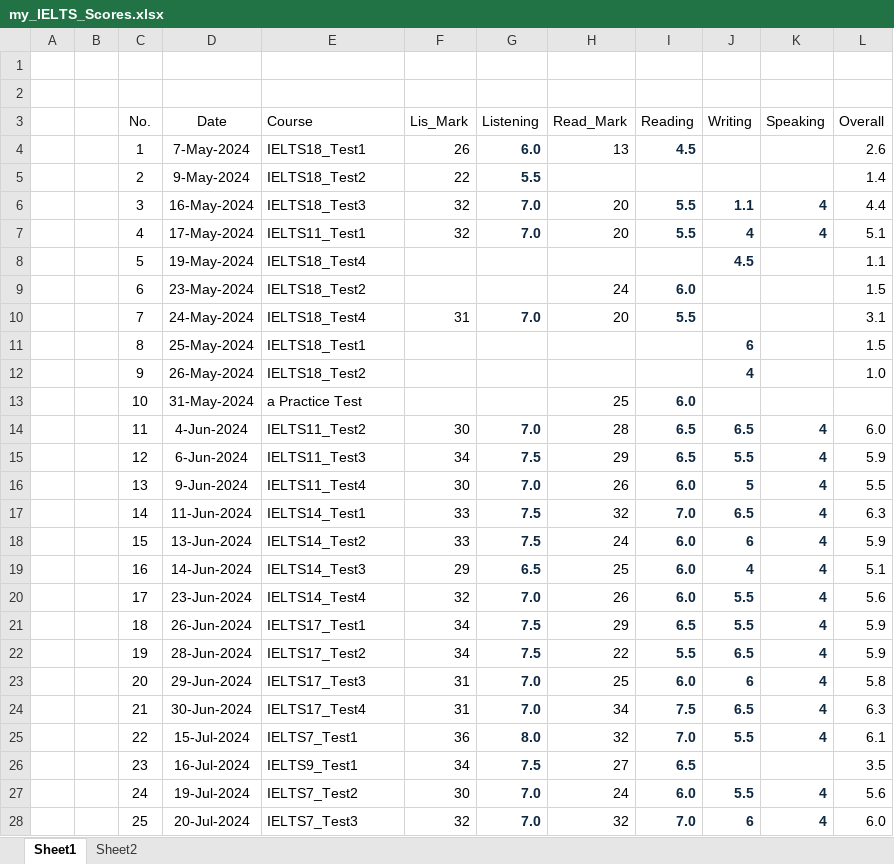
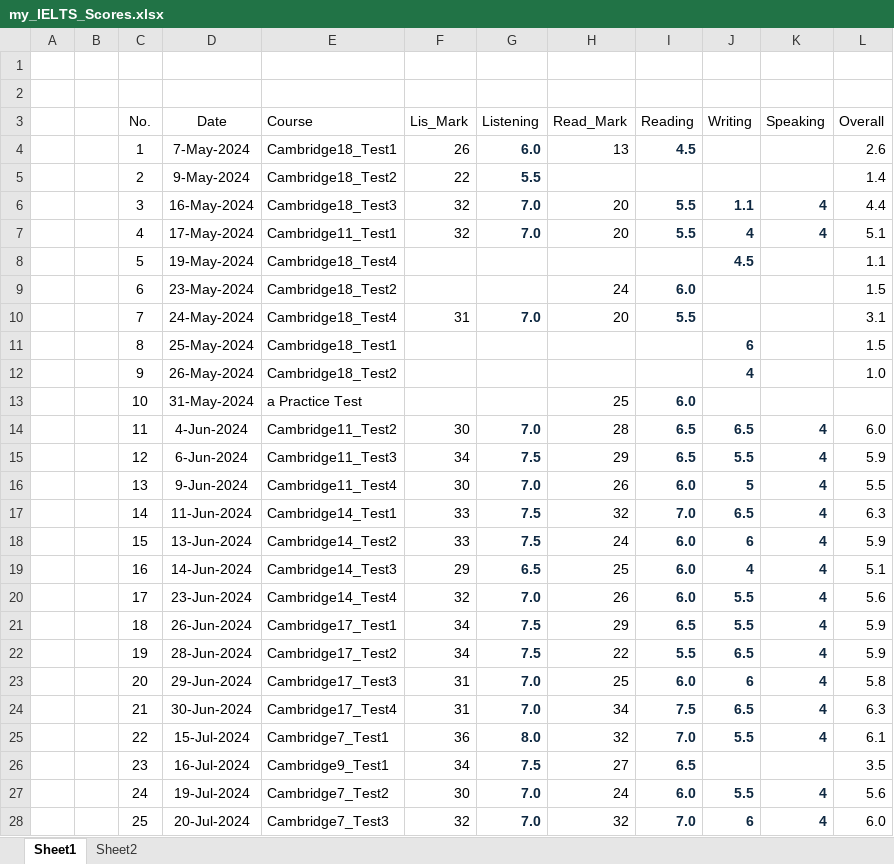
Before and after one commit to nayzinminlwin/IELTS_Practice_Repo, an Excel workbook: my_IELTS_Scores.xlsx, sheet Sheet1, drawn as a sheet; only a part is shown; values as stored, in another font and other column widths than the file's, no borders; table styles not drawn; the diff covers the shown part only; the diff names each change by its address in the sheet, - before the commit and + after, or states it on an @@ line.

Commit message:
Cambridge 16 Test 2 Practiced.

```diff
--- a/my_IELTS_Scores.xlsx (sheet Sheet1)
+++ b/my_IELTS_Scores.xlsx (sheet Sheet1)
-E4 (Course): IELTS18_Test1
+E4 (Course): Cambridge18_Test1
-E5 (Course): IELTS18_Test2
+E5 (Course): Cambridge18_Test2
-E6 (Course): IELTS18_Test3
+E6 (Course): Cambridge18_Test3
-E7 (Course): IELTS11_Test1
+E7 (Course): Cambridge11_Test1
-E8 (Course): IELTS18_Test4
+E8 (Course): Cambridge18_Test4
-E9 (Course): IELTS18_Test2
+E9 (Course): Cambridge18_Test2
-E10 (Course): IELTS18_Test4
+E10 (Course): Cambridge18_Test4
-E11 (Course): IELTS18_Test1
+E11 (Course): Cambridge18_Test1
-E12 (Course): IELTS18_Test2
+E12 (Course): Cambridge18_Test2
-E14 (Course): IELTS11_Test2
+E14 (Course): Cambridge11_Test2
-E15 (Course): IELTS11_Test3
+E15 (Course): Cambridge11_Test3
-E16 (Course): IELTS11_Test4
+E16 (Course): Cambridge11_Test4
-E17 (Course): IELTS14_Test1
+E17 (Course): Cambridge14_Test1
-E18 (Course): IELTS14_Test2
+E18 (Course): Cambridge14_Test2
-E19 (Course): IELTS14_Test3
+E19 (Course): Cambridge14_Test3
-E20 (Course): IELTS14_Test4
+E20 (Course): Cambridge14_Test4
-E21 (Course): IELTS17_Test1
+E21 (Course): Cambridge17_Test1
-E22 (Course): IELTS17_Test2
+E22 (Course): Cambridge17_Test2
-E23 (Course): IELTS17_Test3
+E23 (Course): Cambridge17_Test3
-E24 (Course): IELTS17_Test4
+E24 (Course): Cambridge17_Test4
-E25 (Course): IELTS7_Test1
+E25 (Course): Cambridge7_Test1
-E26 (Course): IELTS9_Test1
+E26 (Course): Cambridge9_Test1
-E27 (Course): IELTS7_Test2
+E27 (Course): Cambridge7_Test2
-E28 (Course): IELTS7_Test3
+E28 (Course): Cambridge7_Test3
```
Also changed, not shown: 6 added rows, 2 removed rows and 13 edited cells elsewhere in this sheet, myMisspelledWords.xlsx, 5 other files.
